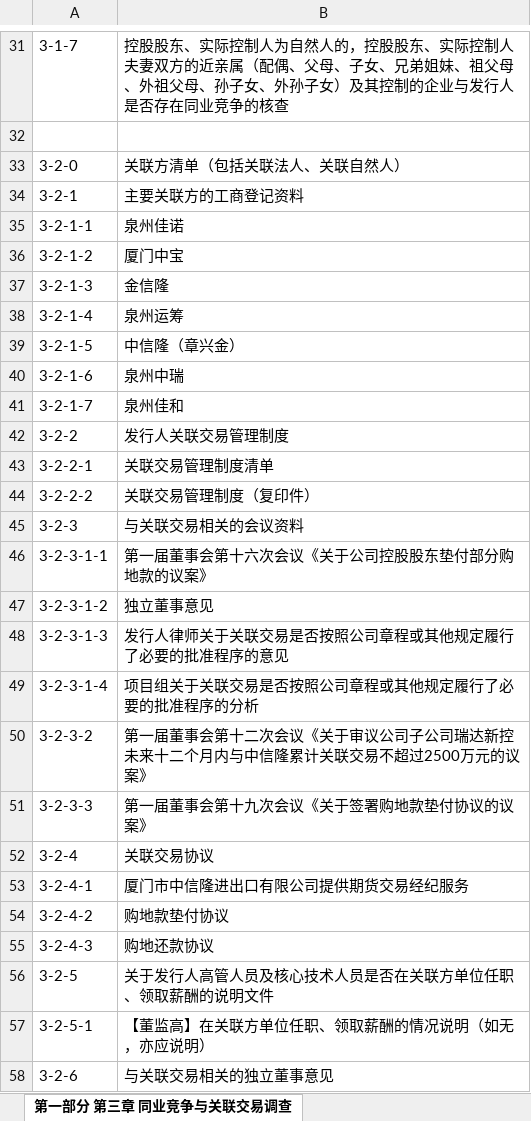
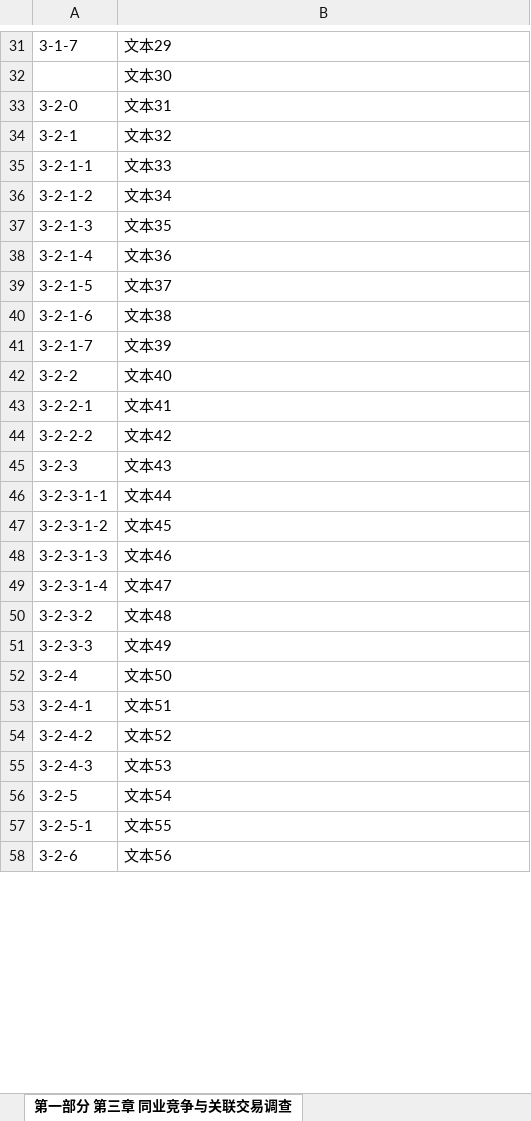
Before and after one commit to ciel07yxh/doc_processing, an Excel workbook: xlsx_format/底稿制作.xlsx, sheet 第一部分 第三章 同业竞争与关联交易调查, drawn as a sheet; only a part is shown, gaps mark what is left out; values as stored, in another font and other column widths than the file's, no borders; the diff covers the shown part only; the diff names each change by its address in the sheet, - before the commit and + after, or states it on an @@ line.

```diff
--- a/xlsx_format/底稿制作.xlsx (sheet 第一部分 第三章 同业竞争与关联交易调查)
+++ b/xlsx_format/底稿制作.xlsx (sheet 第一部分 第三章 同业竞争与关联交易调查)
-B31: 控股股东、实际控制人为自然人的，控股股东、实际控制人夫妻双方的近亲属（配偶、父母、子女、兄弟姐妹、祖父母、外祖父母、孙子女、外孙子女）及其控制的企业与发行人是否存在同业竞争的核查
+B31: 文本29
-B32: (empty)
+B32: 文本30
-B33: 关联方清单（包括关联法人、关联自然人）
+B33: 文本31
-B34: 主要关联方的工商登记资料
+B34: 文本32
-B35: 泉州佳诺
+B35: 文本33
-B36: 厦门中宝
+B36: 文本34
-B37: 金信隆
+B37: 文本35
-B38: 泉州运筹
+B38: 文本36
-B39: 中信隆（章兴金）
+B39: 文本37
-B40: 泉州中瑞
+B40: 文本38
-B41: 泉州佳和
+B41: 文本39
-B42: 发行人关联交易管理制度
+B42: 文本40
-B43: 关联交易管理制度清单
+B43: 文本41
-B44: 关联交易管理制度（复印件）
+B44: 文本42
-B45: 与关联交易相关的会议资料
+B45: 文本43
-B46: 第一届董事会第十六次会议《关于公司控股股东垫付部分购地款的议案》
+B46: 文本44
-B47: 独立董事意见
+B47: 文本45
-B48: 发行人律师关于关联交易是否按照公司章程或其他规定履行了必要的批准程序的意见
+B48: 文本46
-B49: 项目组关于关联交易是否按照公司章程或其他规定履行了必要的批准程序的分析
+B49: 文本47
-B50: 第一届董事会第十二次会议《关于审议公司子公司瑞达新控未来十二个月内与中信隆累计关联交易不超过2500万元的议案》
+B50: 文本48
-B51: 第一届董事会第十九次会议《关于签署购地款垫付协议的议案》
+B51: 文本49
-B52: 关联交易协议
+B52: 文本50
-B53: 厦门市中信隆进出口有限公司提供期货交易经纪服务
+B53: 文本51
-B54: 购地款垫付协议
+B54: 文本52
-B55: 购地还款协议
+B55: 文本53
-B56: 关于发行人高管人员及核心技术人员是否在关联方单位任职、领取薪酬的说明文件
+B56: 文本54
-B57: 【董监高】在关联方单位任职、领取薪酬的情况说明（如无，亦应说明）
+B57: 文本55
-B58: 与关联交易相关的独立董事意见
+B58: 文本56
```
Also changed, not shown: 151 edited cells elsewhere in this sheet, sheet 第一部分 第二章 业务与技术调查, other sheet tabs, 2 other files.
